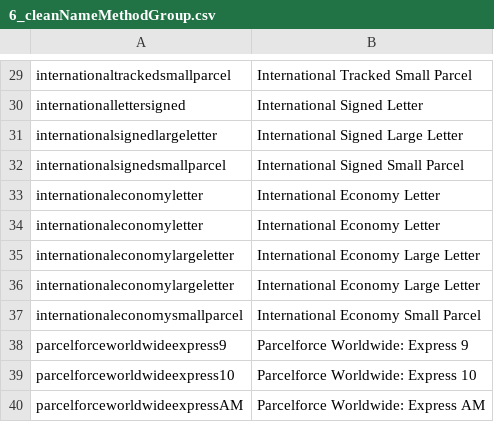
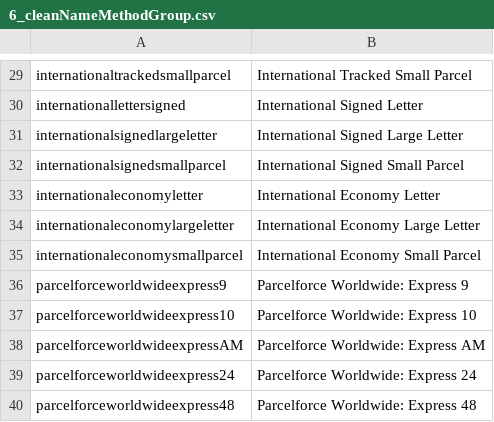
Before and after one commit to meanbee/royalmail, a CSV file: lib/Meanbee/RoyalmailPHPLibrary/data/6_cleanNameMethodGroup.csv, drawn as a sheet; only a part is shown, gaps mark what is left out; the shorter side is filled out with more unchanged rows.

```diff
--- a/lib/Meanbee/RoyalmailPHPLibrary/data/6_cleanNameMethodGroup.csv
+++ b/lib/Meanbee/RoyalmailPHPLibrary/data/6_cleanNameMethodGroup.csv
@@ -33,4 +33,2 @@
 "internationaleconomyletter","International Economy Letter"
-"internationaleconomyletter","International Economy Letter"
-"internationaleconomylargeletter","International Economy Large Letter"
 "internationaleconomylargeletter","International Economy Large Letter"
```
Also changed, not shown: lib/Meanbee/RoyalmailPHPLibrary/data/3_deliveryMethodMeta.csv, lib/Meanbee/RoyalmailPHPLibrary/data/4_deliveryToPrice.csv, 1 other file.
